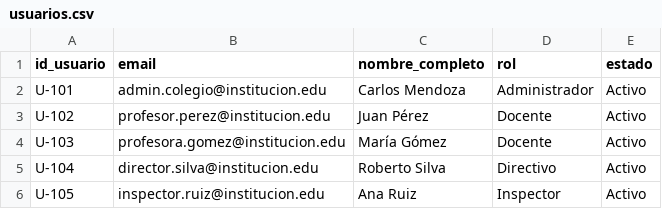
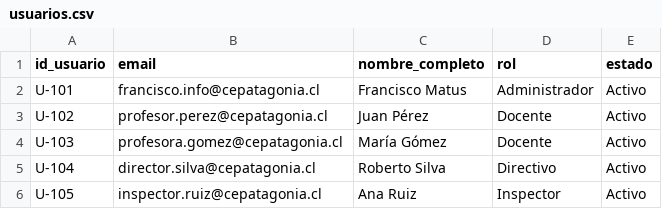
Before and after one commit to liquido665-beep/Registro-Asistencia, a CSV file: asistencia-colegio/data/usuarios.csv, drawn as a sheet.

Commit message:
Update user emails in usuarios.csv
Actualizacion usuarios:
U-101,francisco.info@cepatagonia.cl,Francisco Matus,Administrador,Activo
U-102,profesor.perez@cepatagonia.cl,Juan Pérez,Docente,Activo
U-103,profesora.gomez@cepatagonia.cl,María Gómez,Docente,Activo
U-104,director.silva@cepatagonia.cl,Roberto Silva,Directivo,Activo
U-105,inspector.ruiz@cepatagonia.cl,Ana Ruiz,Inspector,Activo

```diff
--- a/asistencia-colegio/data/usuarios.csv
+++ b/asistencia-colegio/data/usuarios.csv
@@ -1,6 +1,6 @@
 id_usuario,email,nombre_completo,rol,estado
-U-101,admin.colegio@institucion.edu,Carlos Mendoza,Administrador,Activo
-U-102,profesor.perez@institucion.edu,Juan Pérez,Docente,Activo
-U-103,profesora.gomez@institucion.edu,María Gómez,Docente,Activo
-U-104,director.silva@institucion.edu,Roberto Silva,Directivo,Activo
-U-105,inspector.ruiz@institucion.edu,Ana Ruiz,Inspector,Activo
+U-101,francisco.info@cepatagonia.cl,Francisco Matus,Administrador,Activo
+U-102,profesor.perez@cepatagonia.cl,Juan Pérez,Docente,Activo
+U-103,profesora.gomez@cepatagonia.cl,María Gómez,Docente,Activo
+U-104,director.silva@cepatagonia.cl,Roberto Silva,Directivo,Activo
+U-105,inspector.ruiz@cepatagonia.cl,Ana Ruiz,Inspector,Activo
```
